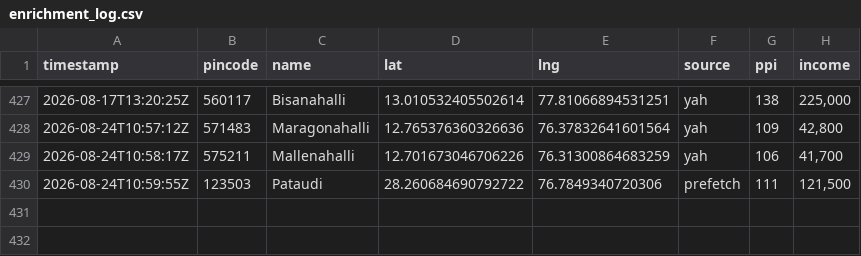
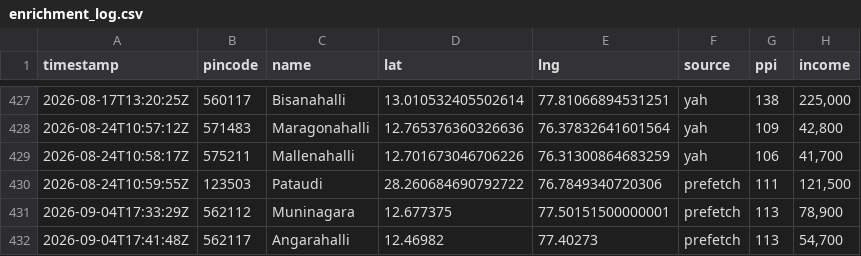
Before and after one commit to Raghotham-harish/paisa-map, a CSV file: data/output/enrichment_log.csv, drawn as a sheet; only a part is shown, gaps mark what is left out; the diff names each change by its address in the sheet, - before the commit and + after, or states it on an @@ line.

Commit message:
Auto-sync enrichment data: 431 pincodes (yah=248 prefetch=107) [skip ci]

```diff
--- a/data/output/enrichment_log.csv
+++ b/data/output/enrichment_log.csv
+row 431: 2026-09-04T17:33:29Z | 562112 | Muninagara | 12.677375 | 77.50151500000001 | prefetch | 113 | 78,900
+row 432: 2026-09-04T17:41:48Z | 562117 | Angarahalli | 12.46982 | 77.40273 | prefetch | 113 | 54,700
```
